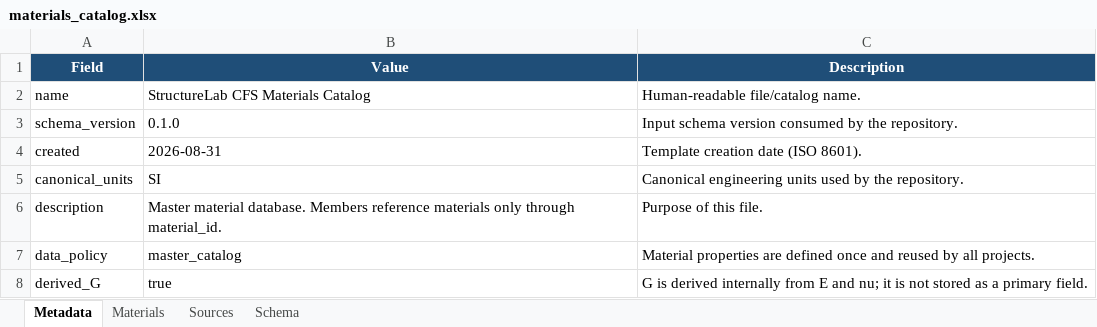
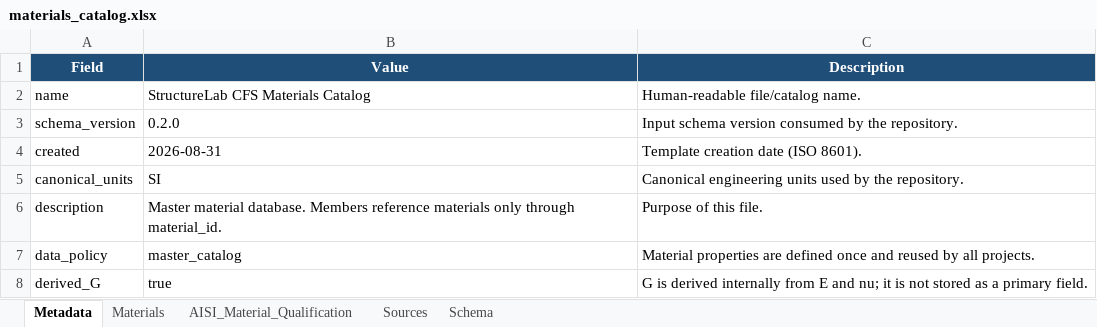
Before and after one commit to Beicker29/StructureLab_CFS, an Excel workbook: data/catalogs/materials_catalog.xlsx, sheet Metadata, drawn as a sheet; values as stored, in another font and other column widths than the file's, no borders; the diff names each change by its address in the sheet, - before the commit and + after, or states it on an @@ line.

```diff
--- a/data/catalogs/materials_catalog.xlsx (sheet Metadata)
+++ b/data/catalogs/materials_catalog.xlsx (sheet Metadata)
+sheet tab: AISI_Material_Qualification
-B3 (Value): 0.1.0
+B3 (Value): 0.2.0
```
Also changed, not shown: sheet Schema, 38 other files.
